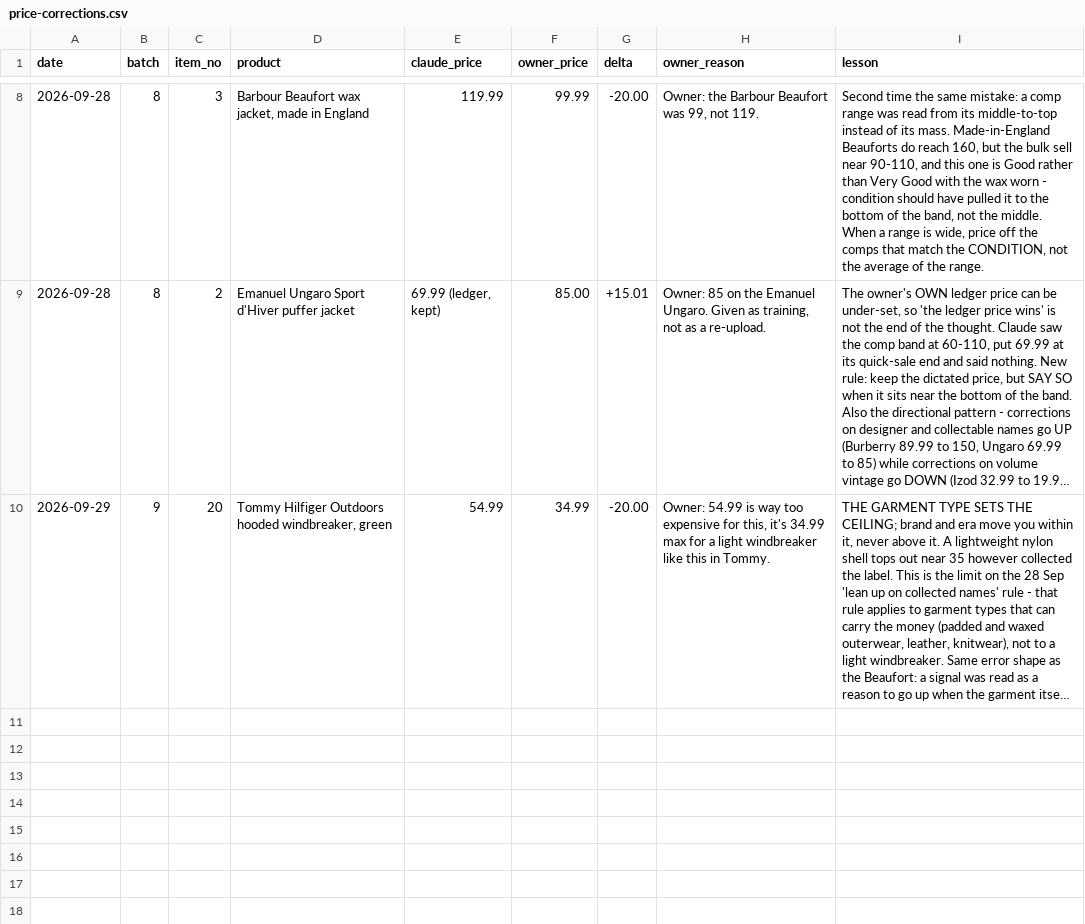
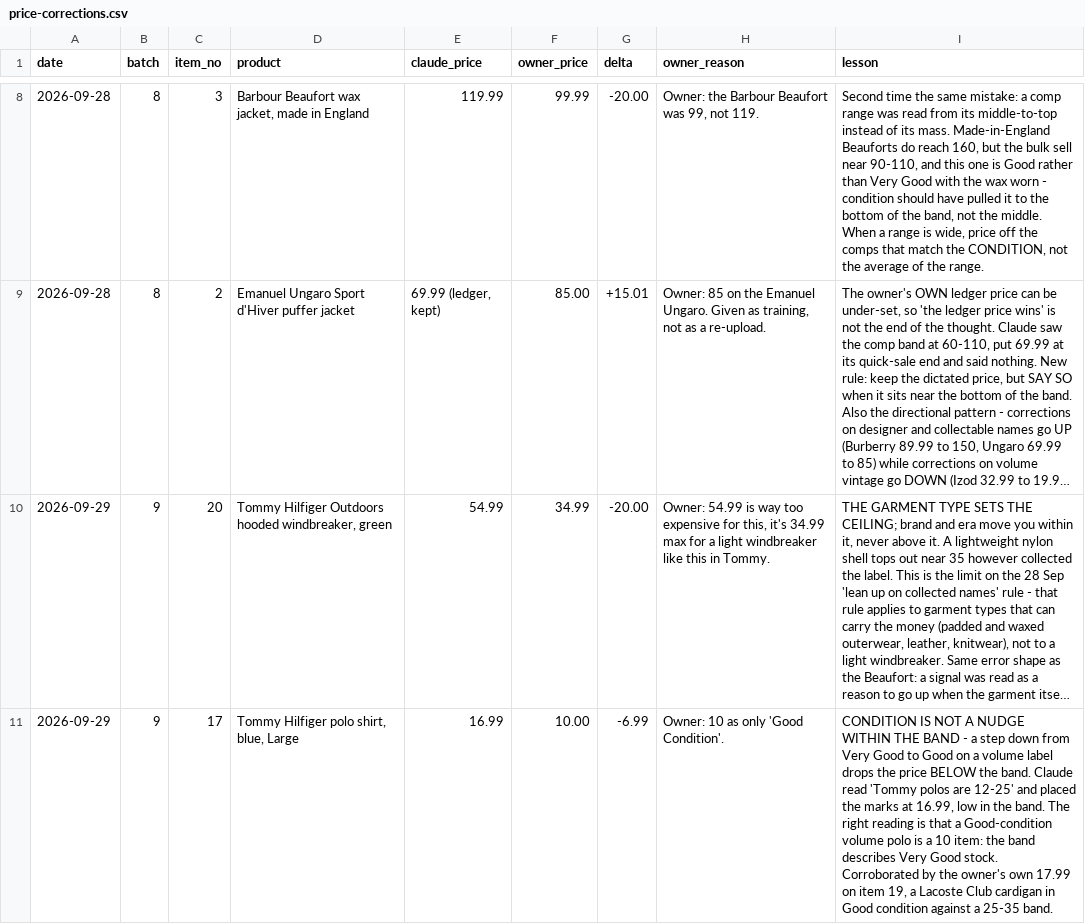
Before and after one commit to Mrwilson1882/Milltown-Archive, a CSV file: price-corrections.csv, drawn as a sheet; only a part is shown, gaps mark what is left out; long unchanged cells end in …; the diff names each change by its address in the sheet, - before the commit and + after, or states it on an @@ line.

```diff
--- a/price-corrections.csv
+++ b/price-corrections.csv
+row 11: 2026-09-29 | 9 | 17 | Tommy Hilfiger polo shirt, blue, Large | 16.99 | 10.00 | -6.99 | Owner: 10 as only 'Good Condition'. | CONDITION IS NOT A NUDGE WITHIN THE BAND - a step down from Very Good to Good on a volume label drops the price BELOW the band. Claude read 'Tommy polos are 12-25' and placed the marks at 16.99, low in the band. The right reading is that a Good-condition volume polo is a 10 item: the band describes Very Good stock. Corroborated by the owner's own 17.99 on item 19, a Lacoste Club cardigan in Good condition against a 25-35 band.
```
Also changed, not shown: crosslist/batch-9/items.csv, 1 other file.
